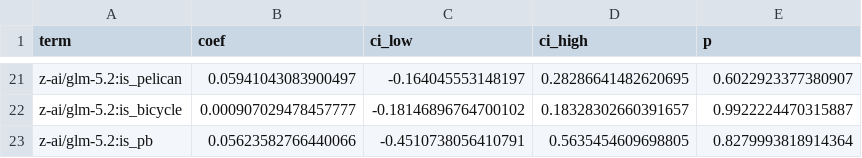
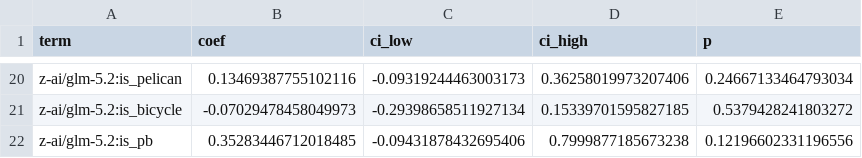
Before and after one commit to dylanjcastillo/blog, a CSV file: _extras/pelicanmaxxing/data/analysis/difficulty_adjusted_effects.csv, drawn as a sheet; only a part is shown, gaps mark what is left out; addresses are those after the commit; the diff covers the shown part only; the diff names each change by its address in the sheet, - before the commit and + after, or states it on an @@ line.

```diff
--- a/_extras/pelicanmaxxing/data/analysis/difficulty_adjusted_effects.csv
+++ b/_extras/pelicanmaxxing/data/analysis/difficulty_adjusted_effects.csv
-B20 (coef): 0.05941043083900497
+B20 (coef): 0.13469387755102116
-C20 (ci_low): -0.164045553148197
+C20 (ci_low): -0.09319244463003173
-D20 (ci_high): 0.28286641482620695
+D20 (ci_high): 0.36258019973207406
-E20 (p): 0.6022923377380907
+E20 (p): 0.24667133464793034
-B21 (coef): 0.000907029478457777
+B21 (coef): -0.07029478458049973
-C21 (ci_low): -0.18146896764700102
+C21 (ci_low): -0.29398658511927134
-D21 (ci_high): 0.18328302660391657
+D21 (ci_high): 0.15339701595827185
-E21 (p): 0.9922224470315887
+E21 (p): 0.5379428241803272
-B22 (coef): 0.05623582766440066
+B22 (coef): 0.35283446712018485
-C22 (ci_low): -0.4510738056410791
+C22 (ci_low): -0.09431878432695406
-D22 (ci_high): 0.5635454609698805
+D22 (ci_high): 0.7999877185673238
-E22 (p): 0.8279993818914364
+E22 (p): 0.12196602331196556
```
Also changed, not shown: 6 added rows, 7 removed rows and 48 edited cells elsewhere in this file, _extras/pelicanmaxxing/data/analysis/animal_scores.csv, _extras/pelicanmaxxing/data/analysis/dataset.csv, 11 other files.
